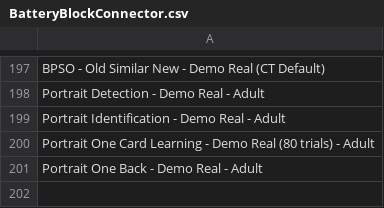
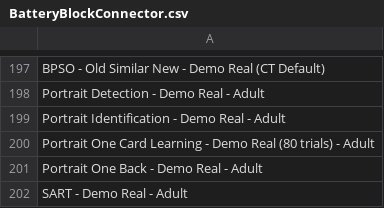
Before and after one commit to zchekir/dll, a CSV file: eSourcePlatform/CSP/BatteryBlockConnector.csv, drawn as a sheet; only a part is shown, gaps mark what is left out.

Commit message:
QC-119 - Added steps to add a battery configuration for all current tasks (not Timing Tests for now). Removed duplicate BatteryBlockConnector.csv

```diff
--- a/eSourcePlatform/CSP/BatteryBlockConnector.csv
+++ b/eSourcePlatform/CSP/BatteryBlockConnector.csv
@@ -201 +201,2 @@ Portrait One Card Learning - Demo Real (80 trials) - Adult
 Portrait One Back - Demo Real - Adult
+SART - Demo Real - Adult
```
Also changed, not shown: 4 other files.
